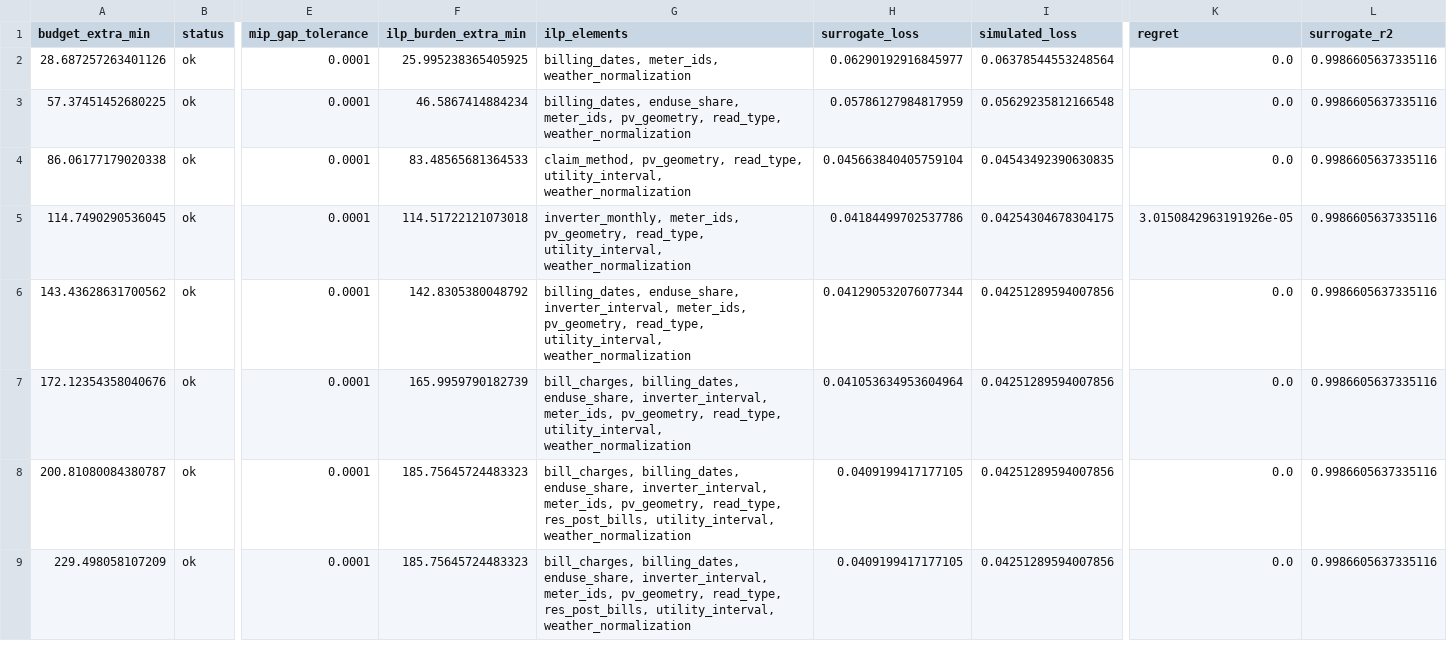
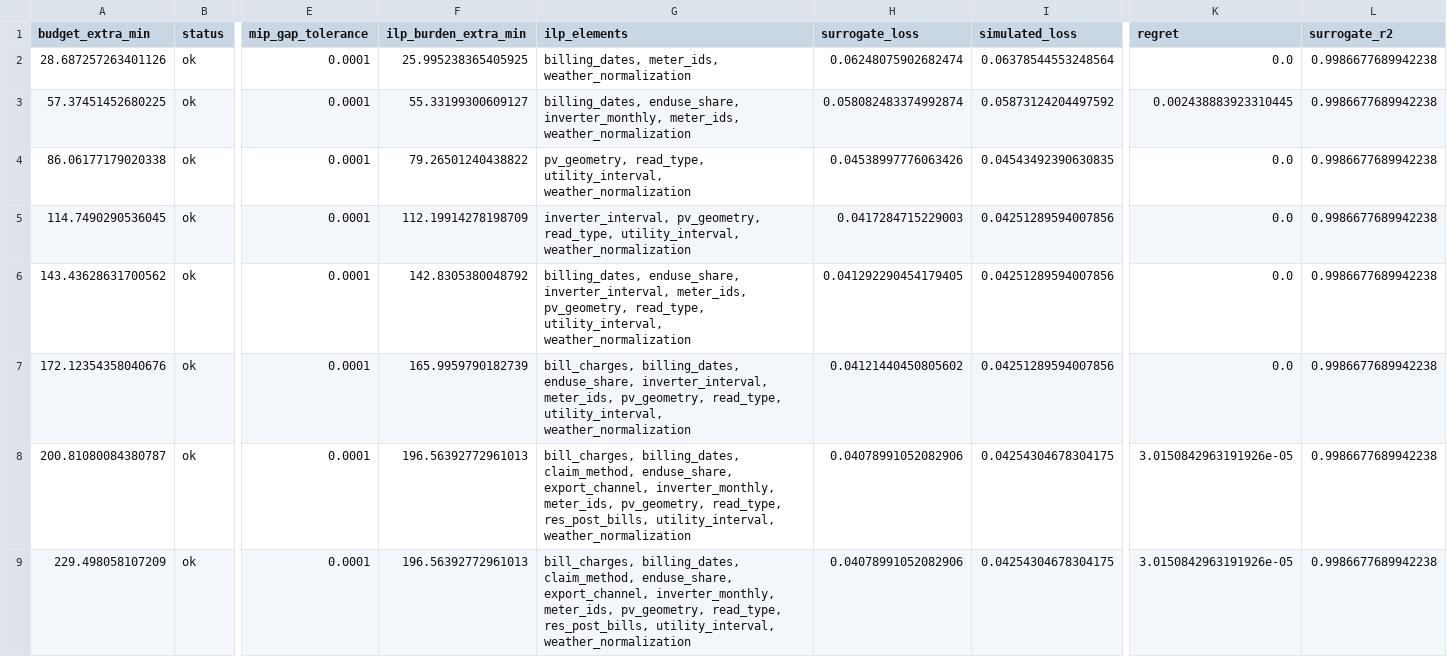
Before and after one commit to AvinGupta-ship-it/reap-reporting-design, a CSV file: results/summaries/quick/e6_ilp.csv, drawn as a sheet; only a part is shown, gaps mark what is left out; the diff names each change by its address in the sheet, - before the commit and + after, or states it on an @@ line.

Commit message:
Add exploratory notebook; refine interval-coverage statement; refresh reduced-run summaries

```diff
--- a/results/summaries/quick/e6_ilp.csv
+++ b/results/summaries/quick/e6_ilp.csv
-H2 (surrogate_loss): 0.06290192916845977
+H2 (surrogate_loss): 0.06248075902682474
-L2:L9 (surrogate_r2): 0.9986605637335116
+L2:L9 (surrogate_r2): 0.9986677689942238
-F3 (ilp_burden_extra_min): 46.5867414884234
+F3 (ilp_burden_extra_min): 55.33199300609127
-G3 (ilp_elements): billing_dates, enduse_share, meter_ids, pv_geometry, read_type, weather_normalization
+G3 (ilp_elements): billing_dates, enduse_share, inverter_monthly, meter_ids, weather_normalization
-H3 (surrogate_loss): 0.05786127984817959
+H3 (surrogate_loss): 0.058082483374992874
-I3 (simulated_loss): 0.05629235812166548
+I3 (simulated_loss): 0.05873124204497592
-K3 (regret): 0.0
+K3 (regret): 0.002438883923310445
-F4 (ilp_burden_extra_min): 83.48565681364533
+F4 (ilp_burden_extra_min): 79.26501240438822
-G4 (ilp_elements): claim_method, pv_geometry, read_type,…
+G4 (ilp_elements): pv_geometry, read_type,…
-H4 (surrogate_loss): 0.045663840405759104
+H4 (surrogate_loss): 0.04538997776063426
-F5 (ilp_burden_extra_min): 114.51722121073018
+F5 (ilp_burden_extra_min): 112.19914278198709
-G5 (ilp_elements): inverter_monthly, meter_ids, pv_geometry, read_type,…
+G5 (ilp_elements): inverter_interval, pv_geometry, read_type,…
-H5 (surrogate_loss): 0.04184499702537786
+H5 (surrogate_loss): 0.0417284715229003
-I5 (simulated_loss): 0.04254304678304175
+I5 (simulated_loss): 0.04251289594007856
-K5 (regret): 3.0150842963191926e-05
+K5 (regret): 0.0
-H6 (surrogate_loss): 0.041290532076077344
+H6 (surrogate_loss): 0.041292290454179405
-H7 (surrogate_loss): 0.041053634953604964
+H7 (surrogate_loss): 0.04121440450805602
-F8:F9 (ilp_burden_extra_min): 185.75645724483323
+F8:F9 (ilp_burden_extra_min): 196.56392772961013
-G8:G9 (ilp_elements): bill_charges, billing_dates, enduse_share, inverter_interval, meter_ids, pv_geometry,…
+G8:G9 (ilp_elements): bill_charges, billing_dates, claim_method, enduse_share, export_channel, inverter_monthly, meter_ids, pv_geometry,…
-H8:H9 (surrogate_loss): 0.0409199417177105
+H8:H9 (surrogate_loss): 0.04078991052082906
-I8:I9 (simulated_loss): 0.04251289594007856
+I8:I9 (simulated_loss): 0.04254304678304175
-K8:K9 (regret): 0.0
+K8:K9 (regret): 3.0150842963191926e-05
```
Also changed, not shown: results/summaries/quick/e6_bands.csv, results/summaries/quick/e8_modes.csv, 7 other files.
